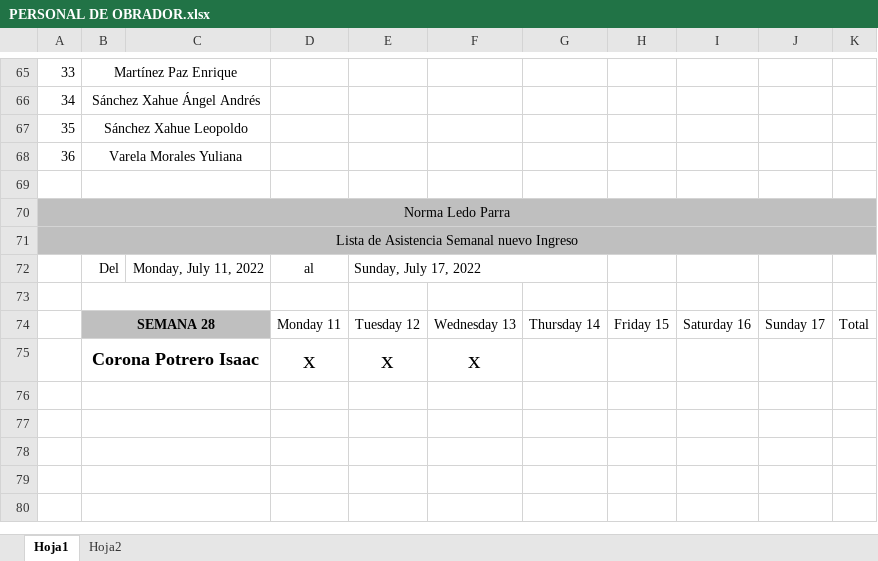
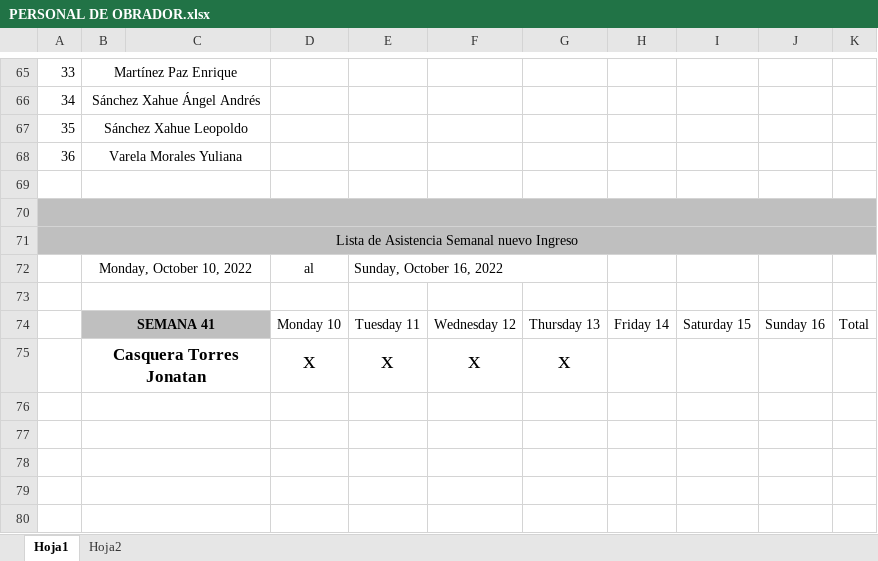
Before and after one commit to Hydra9999414/Cortes, an Excel workbook: PERSONAL DE OBRADOR.xlsx, sheet Hoja1, drawn as a sheet; only a part is shown, gaps mark what is left out; values as stored, in another font and other column widths than the file's, no borders; removed rows and columns are numbered as before the commit, all else as after; the diff names each change by its address in the sheet, - before the commit and + after, or states it on an @@ line.

```diff
--- a/PERSONAL DE OBRADOR.xlsx (sheet Hoja1)
+++ b/PERSONAL DE OBRADOR.xlsx (sheet Hoja1)
-A70: Norma Ledo Parra
+A70: (empty)
-row 72:  | Del | Monday, July 11, 2022 | al | Sunday, July 17, 2022
+row 72:  | Monday, October 10, 2022 |  | al | Sunday, October 16, 2022
-B74: SEMANA 28
+B74: SEMANA 41
-D74: Monday 11
+D74: Monday 10
-E74: Tuesday 12
+E74: Tuesday 11
-F74: Wednesday 13
+F74: Wednesday 12
-G74: Thursday 14
+G74: Thursday 13
-H74: Friday 15
+H74: Friday 14
-I74: Saturday 16
+I74: Saturday 15
-J74: Sunday 17
+J74: Sunday 16
-B75: Corona Potrero Isaac
+B75: Casquera Torres Jonatan
@@ B75 text size: smaller @@
-G75: (empty)
+G75: x
```
Also changed, not shown: Depositos Central.xlsx, Obrador cortes 1.xlsx, 2 other files.
